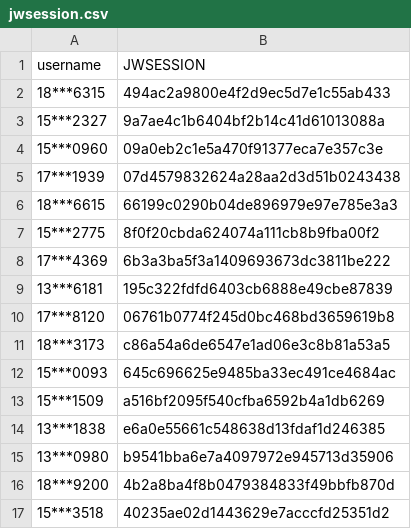
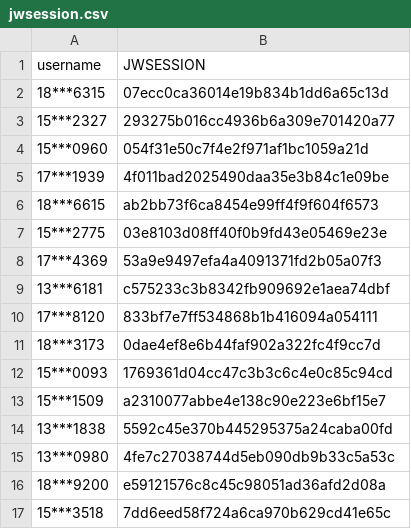
Before and after one commit to wangyuxiang123/XPUWeeklypunch, a CSV file: jwsession.csv, drawn as a sheet.

Commit message:
update

```diff
--- a/jwsession.csv
+++ b/jwsession.csv
@@ -1,17 +1,17 @@
 username,JWSESSION
-18***6315,494ac2a9800e4f2d9ec5d7e1c55ab433
-15***2327,9a7ae4c1b6404bf2b14c41d61013088a
-15***0960,09a0eb2c1e5a470f91377eca7e357c3e
-17***1939,07d4579832624a28aa2d3d51b0243438
-18***6615,66199c0290b04de896979e97e785e3a3
-15***2775,8f0f20cbda624074a111cb8b9fba00f2
-17***4369,6b3a3ba5f3a1409693673dc3811be222
-13***6181,195c322fdfd6403cb6888e49cbe87839
-17***8120,06761b0774f245d0bc468bd3659619b8
-18***3173,c86a54a6de6547e1ad06e3c8b81a53a5
-15***0093,645c696625e9485ba33ec491ce4684ac
-15***1509,a516bf2095f540cfba6592b4a1db6269
-13***1838,e6a0e55661c548638d13fdaf1d246385
-13***0980,b9541bba6e7a4097972e945713d35906
-18***9200,4b2a8ba4f8b0479384833f49bbfb870d
-15***3518,40235ae02d1443629e7acccfd25351d2
+18***6315,07ecc0ca36014e19b834b1dd6a65c13d
+15***2327,293275b016cc4936b6a309e701420a77
+15***0960,054f31e50c7f4e2f971af1bc1059a21d
+17***1939,4f011bad2025490daa35e3b84c1e09be
+18***6615,ab2bb73f6ca8454e99ff4f9f604f6573
+15***2775,03e8103d08ff40f0b9fd43e05469e23e
+17***4369,53a9e9497efa4a4091371fd2b05a07f3
+13***6181,c575233c3b8342fb909692e1aea74dbf
+17***8120,833bf7e7ff534868b1b416094a054111
+18***3173,0dae4ef8e6b44faf902a322fc4f9cc7d
+15***0093,1769361d04cc47c3b3c6c4e0c85c94cd
+15***1509,a2310077abbe4e138c90e223e6bf15e7
+13***1838,5592c45e370b445295375a24caba00fd
+13***0980,4fe7c27038744d5eb090db9b33c5a53c
+18***9200,e59121576c8c45c98051ad36afd2d08a
+15***3518,7dd6eed58f724a6ca970b629cd41e65c
```
